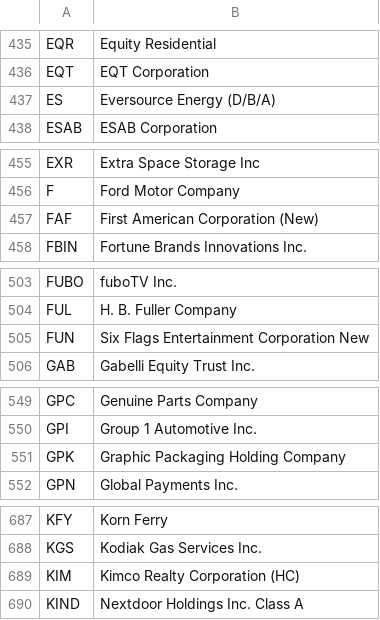
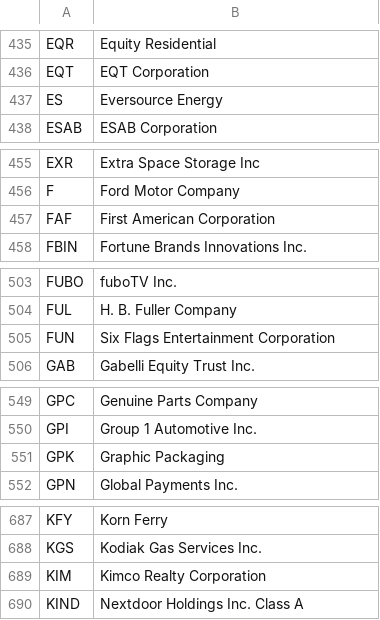
Before and after one commit to spenceradamsmith/Earnings-Predictor, a CSV file: searchStocks.csv, drawn as a sheet; only a part is shown, gaps mark what is left out; the diff covers the shown part only.

```diff
--- a/searchStocks.csv
+++ b/searchStocks.csv
@@ -436,3 +436,3 @@ EQR,Equity Residential
 EQT,EQT Corporation
-ES,Eversource Energy (D/B/A)
+ES,Eversource Energy
 ESAB,ESAB Corporation
@@ -456,3 +456,3 @@ EXR,Extra Space Storage Inc
 F,Ford Motor Company
-FAF,First American Corporation (New)
+FAF,First American Corporation
 FBIN,Fortune Brands Innovations Inc.
@@ -504,3 +504,3 @@ FUBO,fuboTV Inc.
 FUL,H. B. Fuller Company
-FUN,Six Flags Entertainment Corporation New
+FUN,Six Flags Entertainment Corporation
 GAB,Gabelli Equity Trust Inc.
@@ -550,3 +550,3 @@ GPC,Genuine Parts Company
 GPI,Group 1 Automotive Inc.
-GPK,Graphic Packaging Holding Company
+GPK,Graphic Packaging
 GPN,Global Payments Inc.
@@ -688,3 +688,3 @@ KFY,Korn Ferry
 KGS,Kodiak Gas Services Inc.
-KIM,Kimco Realty Corporation (HC)
+KIM,Kimco Realty Corporation
 KIND,Nextdoor Holdings Inc. Class A
```
Also changed, not shown: 11 edited cells elsewhere in this file, 4 other files.
